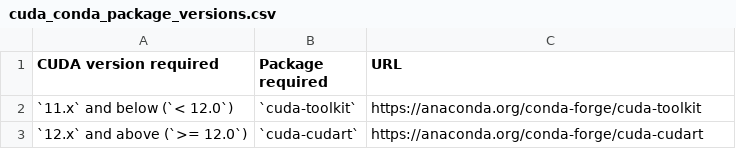
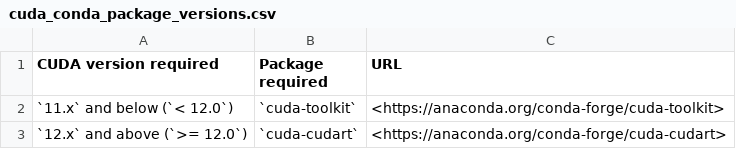
Before and after one commit to uabrc/uabrc.github.io, a CSV file: docs/cheaha/slurm/res/cuda_conda_package_versions.csv, drawn as a sheet.

```diff
--- a/docs/cheaha/slurm/res/cuda_conda_package_versions.csv
+++ b/docs/cheaha/slurm/res/cuda_conda_package_versions.csv
@@ -1,3 +1,3 @@
 CUDA version required,Package required,URL
-`11.x` and below (`< 12.0`),`cuda-toolkit`,https://anaconda.org/conda-forge/cuda-toolkit
-`12.x` and above (`>= 12.0`),`cuda-cudart`,https://anaconda.org/conda-forge/cuda-cudart
+`11.x` and below (`< 12.0`),`cuda-toolkit`,<https://anaconda.org/conda-forge/cuda-toolkit>
+`12.x` and above (`>= 12.0`),`cuda-cudart`,<https://anaconda.org/conda-forge/cuda-cudart>
```
Also changed, not shown: 1 other file.
